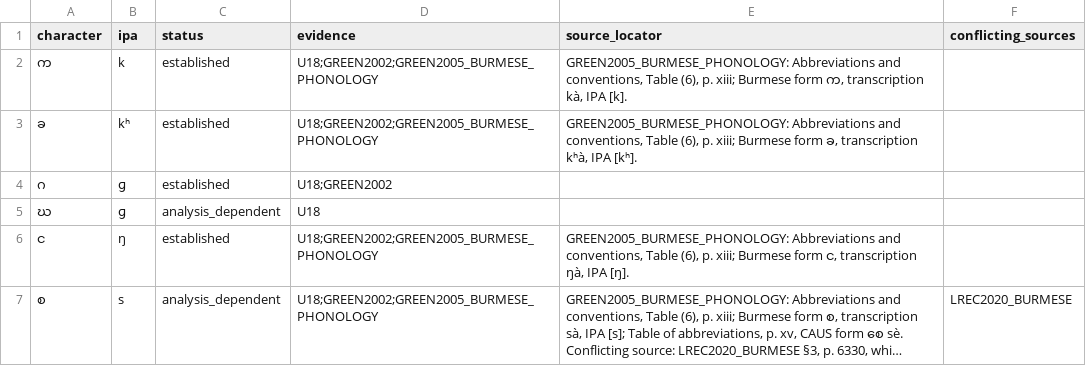
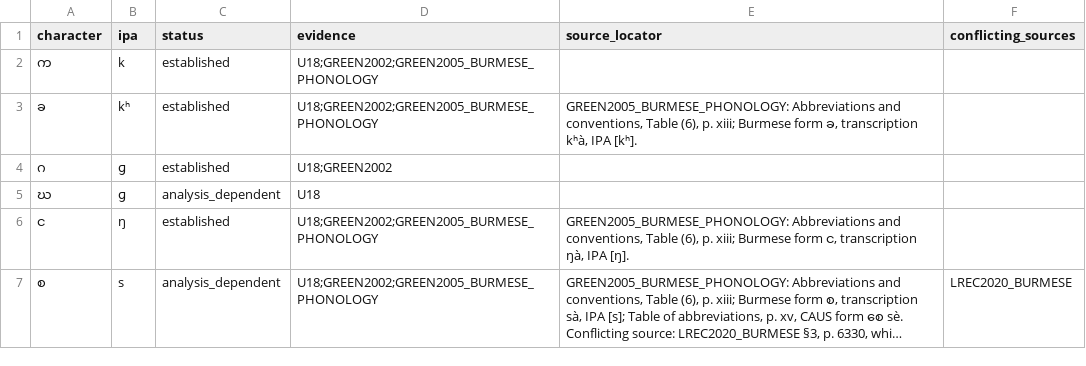
Before and after one commit to ClippyFirst/Burmese-Ukrainian-Phonetic-System, a CSV file: data/burmese/ipa_onsets.csv, drawn as a sheet; only a part is shown; long unchanged cells end in ….

Commit message:
fix: keep generic k onset outside exact-locator B gate

```diff
--- a/data/burmese/ipa_onsets.csv
+++ b/data/burmese/ipa_onsets.csv
@@ -1,3 +1,3 @@
 character,ipa,status,evidence,source_locator,conflicting_sources
-က,k,established,U18;GREEN2002;GREEN2005_BURMESE_PHONOLOGY,"GREEN2005_BURMESE_PHONOLOGY: Abbreviations and conventions, Table (6), p. xiii; Burmese form က, transcription kà, IPA [k].",
+က,k,established,U18;GREEN2002;GREEN2005_BURMESE_PHONOLOGY,,
 ခ,kʰ,established,U18;GREEN2002;GREEN2005_BURMESE_PHONOLOGY,"GREEN2005_BURMESE_PHONOLOGY: Abbreviations and conventions, Table (6), p. xiii; Burmese form ခ, transcription kʰà, IPA [kʰ].",
```
